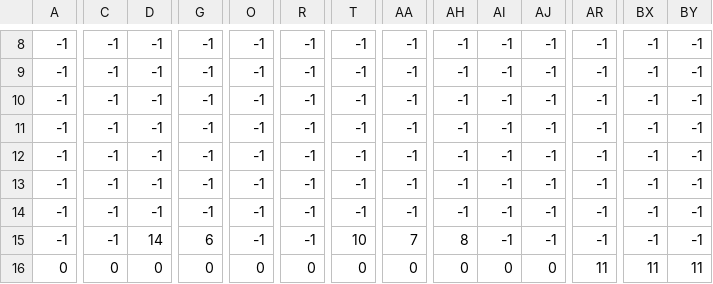
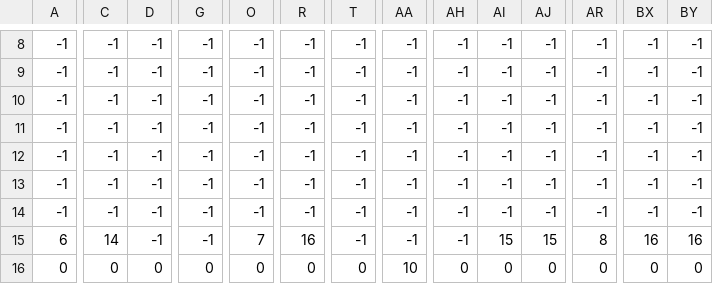
Before and after one commit to YeeChyi/HIT137_Assessment3_2024_S2_Group109, a CSV file: level1_data.csv, drawn as a sheet; only a part is shown, gaps mark what is left out; the diff covers the shown part only; the diff names each change by its address in the sheet, - before the commit and + after, or states it on an @@ line.

Commit message:
changed level and images

```diff
--- a/level1_data.csv
+++ b/level1_data.csv
-A15: -1
+A15: 6
-C15: -1
+C15: 14
-D15: 14
+D15: -1
-G15: 6
+G15: -1
-O15: -1
+O15: 7
-R15: -1
+R15: 16
-T15: 10
+T15: -1
-AA15: 7
+AA15: -1
-AH15: 8
+AH15: -1
-AI15: -1
+AI15: 15
-AJ15: -1
+AJ15: 15
-AR15: -1
+AR15: 8
-BX15: -1
+BX15: 16
-BY15: -1
+BY15: 16
-AA16: 0
+AA16: 10
-AR16: 11
+AR16: 0
-BX16: 11
+BX16: 0
-BY16: 11
+BY16: 0
```
Also changed, not shown: 39 edited cells elsewhere in this file, 11 other files.
